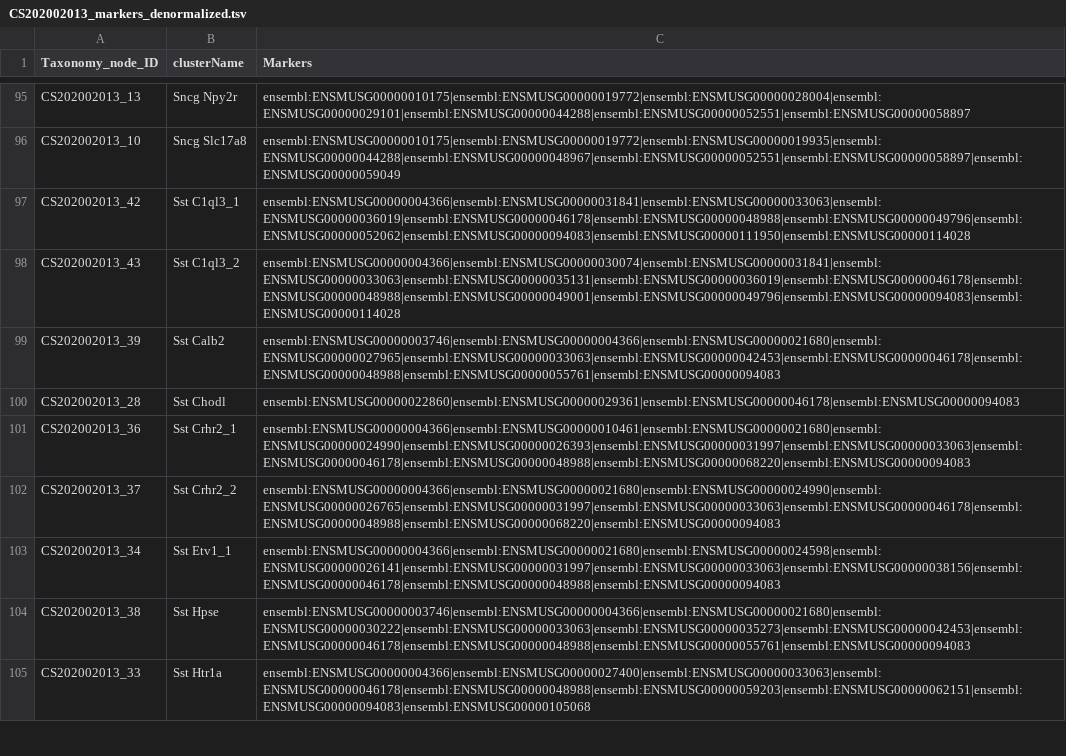
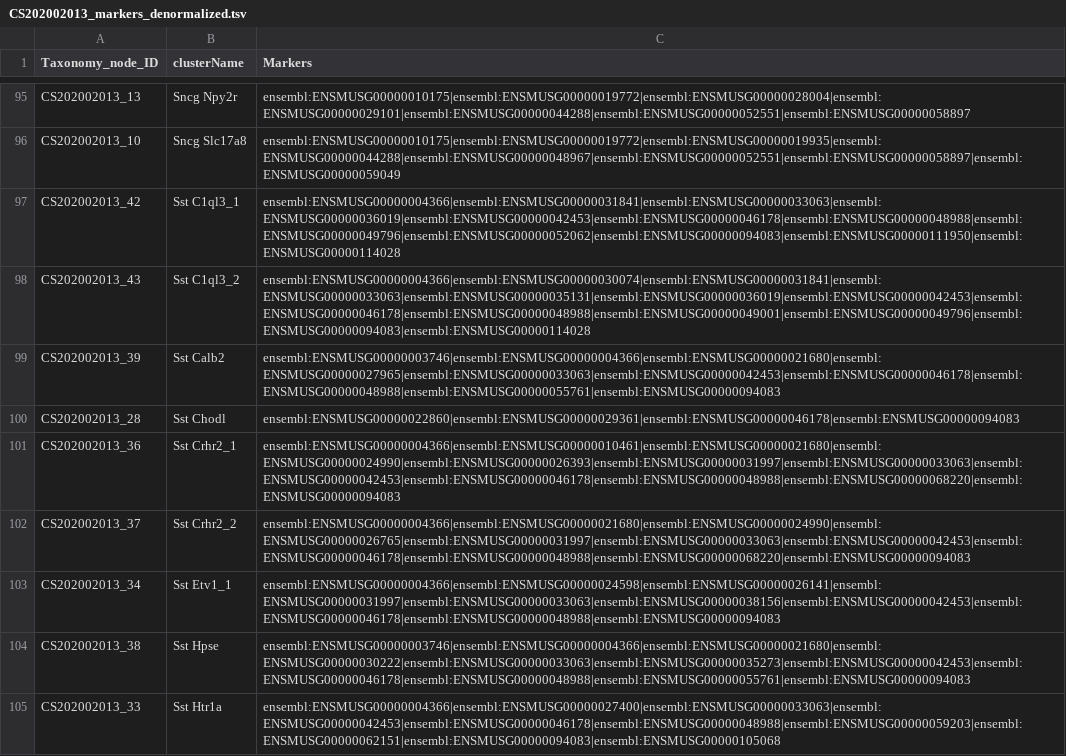
Before and after one commit to obophenotype/brain_data_standards_ontologies, a TSV file: src/markers/CS202002013_markers_denormalized.tsv, drawn as a sheet; only a part is shown, gaps mark what is left out; the diff covers the shown part only.

```diff
--- a/src/markers/CS202002013_markers_denormalized.tsv
+++ b/src/markers/CS202002013_markers_denormalized.tsv
@@ -96,10 +96,10 @@ CS202002013_13	Sncg Npy2r	ensembl:ENSMUSG00000010175|ensembl:ENSMUSG00000019772|
 CS202002013_10	Sncg Slc17a8	ensembl:ENSMUSG00000010175|ensembl:ENSMUSG00000019772|ensembl:ENSMUSG00000019935|ensembl:ENSMUSG00000044288|ensembl:ENSMUSG00000048967|ensembl:ENSMUSG00000052551|ensembl:ENSMUSG00000058897|ensembl:ENSMUSG00000059049
-CS202002013_42	Sst C1ql3_1	ensembl:ENSMUSG00000004366|ensembl:ENSMUSG00000031841|ensembl:ENSMUSG00000033063|ensembl:ENSMUSG00000036019|ensembl:ENSMUSG00000046178|ensembl:ENSMUSG00000048988|ensembl:ENSMUSG00000049796|ensembl:ENSMUSG00000052062|ensembl:ENSMUSG00000094083|ensembl:ENSMUSG00000111950|ensembl:ENSMUSG00000114028
-CS202002013_43	Sst C1ql3_2	ensembl:ENSMUSG00000004366|ensembl:ENSMUSG00000030074|ensembl:ENSMUSG00000031841|ensembl:ENSMUSG00000033063|ensembl:ENSMUSG00000035131|ensembl:ENSMUSG00000036019|ensembl:ENSMUSG00000046178|ensembl:ENSMUSG00000048988|ensembl:ENSMUSG00000049001|ensembl:ENSMUSG00000049796|ensembl:ENSMUSG00000094083|ensembl:ENSMUSG00000114028
+CS202002013_42	Sst C1ql3_1	ensembl:ENSMUSG00000004366|ensembl:ENSMUSG00000031841|ensembl:ENSMUSG00000033063|ensembl:ENSMUSG00000036019|ensembl:ENSMUSG00000042453|ensembl:ENSMUSG00000046178|ensembl:ENSMUSG00000048988|ensembl:ENSMUSG00000049796|ensembl:ENSMUSG00000052062|ensembl:ENSMUSG00000094083|ensembl:ENSMUSG00000111950|ensembl:ENSMUSG00000114028
+CS202002013_43	Sst C1ql3_2	ensembl:ENSMUSG00000004366|ensembl:ENSMUSG00000030074|ensembl:ENSMUSG00000031841|ensembl:ENSMUSG00000033063|ensembl:ENSMUSG00000035131|ensembl:ENSMUSG00000036019|ensembl:ENSMUSG00000042453|ensembl:ENSMUSG00000046178|ensembl:ENSMUSG00000048988|ensembl:ENSMUSG00000049001|ensembl:ENSMUSG00000049796|ensembl:ENSMUSG00000094083|ensembl:ENSMUSG00000114028
 CS202002013_39	Sst Calb2	ensembl:ENSMUSG00000003746|ensembl:ENSMUSG00000004366|ensembl:ENSMUSG00000021680|ensembl:ENSMUSG00000027965|ensembl:ENSMUSG00000033063|ensembl:ENSMUSG00000042453|ensembl:ENSMUSG00000046178|ensembl:ENSMUSG00000048988|ensembl:ENSMUSG00000055761|ensembl:ENSMUSG00000094083
 CS202002013_28	Sst Chodl	ensembl:ENSMUSG00000022860|ensembl:ENSMUSG00000029361|ensembl:ENSMUSG00000046178|ensembl:ENSMUSG00000094083
-CS202002013_36	Sst Crhr2_1	ensembl:ENSMUSG00000004366|ensembl:ENSMUSG00000010461|ensembl:ENSMUSG00000021680|ensembl:ENSMUSG00000024990|ensembl:ENSMUSG00000026393|ensembl:ENSMUSG00000031997|ensembl:ENSMUSG00000033063|ensembl:ENSMUSG00000046178|ensembl:ENSMUSG00000048988|ensembl:ENSMUSG00000068220|ensembl:ENSMUSG00000094083
-CS202002013_37	Sst Crhr2_2	ensembl:ENSMUSG00000004366|ensembl:ENSMUSG00000021680|ensembl:ENSMUSG00000024990|ensembl:ENSMUSG00000026765|ensembl:ENSMUSG00000031997|ensembl:ENSMUSG00000033063|ensembl:ENSMUSG00000046178|ensembl:ENSMUSG00000048988|ensembl:ENSMUSG00000068220|ensembl:ENSMUSG00000094083
-CS202002013_34	Sst Etv1_1	ensembl:ENSMUSG00000004366|ensembl:ENSMUSG00000021680|ensembl:ENSMUSG00000024598|ensembl:ENSMUSG00000026141|ensembl:ENSMUSG00000031997|ensembl:ENSMUSG00000033063|ensembl:ENSMUSG00000038156|ensembl:ENSMUSG00000046178|ensembl:ENSMUSG00000048988|ensembl:ENSMUSG00000094083
+CS202002013_36	Sst Crhr2_1	ensembl:ENSMUSG00000004366|ensembl:ENSMUSG00000010461|ensembl:ENSMUSG00000021680|ensembl:ENSMUSG00000024990|ensembl:ENSMUSG00000026393|ensembl:ENSMUSG00000031997|ensembl:ENSMUSG00000033063|ensembl:ENSMUSG00000042453|ensembl:ENSMUSG00000046178|ensembl:ENSMUSG00000048988|ensembl:ENSMUSG00000068220|ensembl:ENSMUSG00000094083
+CS202002013_37	Sst Crhr2_2	ensembl:ENSMUSG00000004366|ensembl:ENSMUSG00000021680|ensembl:ENSMUSG00000024990|ensembl:ENSMUSG00000026765|ensembl:ENSMUSG00000031997|ensembl:ENSMUSG00000033063|ensembl:ENSMUSG00000042453|ensembl:ENSMUSG00000046178|ensembl:ENSMUSG00000048988|ensembl:ENSMUSG00000068220|ensembl:ENSMUSG00000094083
+CS202002013_34	Sst Etv1_1	ensembl:ENSMUSG00000004366|ensembl:ENSMUSG00000024598|ensembl:ENSMUSG00000026141|ensembl:ENSMUSG00000031997|ensembl:ENSMUSG00000033063|ensembl:ENSMUSG00000038156|ensembl:ENSMUSG00000042453|ensembl:ENSMUSG00000046178|ensembl:ENSMUSG00000048988|ensembl:ENSMUSG00000094083
 CS202002013_38	Sst Hpse	ensembl:ENSMUSG00000003746|ensembl:ENSMUSG00000004366|ensembl:ENSMUSG00000021680|ensembl:ENSMUSG00000030222|ensembl:ENSMUSG00000033063|ensembl:ENSMUSG00000035273|ensembl:ENSMUSG00000042453|ensembl:ENSMUSG00000046178|ensembl:ENSMUSG00000048988|ensembl:ENSMUSG00000055761|ensembl:ENSMUSG00000094083
-CS202002013_33	Sst Htr1a	ensembl:ENSMUSG00000004366|ensembl:ENSMUSG00000027400|ensembl:ENSMUSG00000033063|ensembl:ENSMUSG00000046178|ensembl:ENSMUSG00000048988|ensembl:ENSMUSG00000059203|ensembl:ENSMUSG00000062151|ensembl:ENSMUSG00000094083|ensembl:ENSMUSG00000105068
+CS202002013_33	Sst Htr1a	ensembl:ENSMUSG00000004366|ensembl:ENSMUSG00000027400|ensembl:ENSMUSG00000033063|ensembl:ENSMUSG00000042453|ensembl:ENSMUSG00000046178|ensembl:ENSMUSG00000048988|ensembl:ENSMUSG00000059203|ensembl:ENSMUSG00000062151|ensembl:ENSMUSG00000094083|ensembl:ENSMUSG00000105068
```
Also changed, not shown: 69 edited cells elsewhere in this file, src/patterns/data/default/CCN202002013_class_curation.tsv, src/patterns/data/default/CCN202002013_cross_species.tsv, 5 other files.
